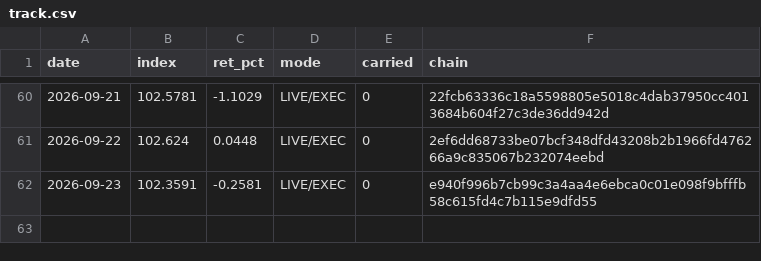
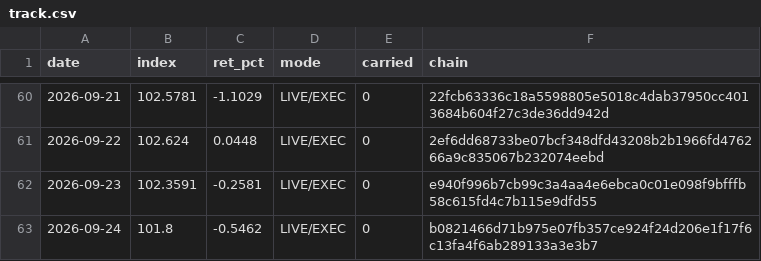
Before and after one commit to hatruz/track-record, a CSV file: track.csv, drawn as a sheet; only a part is shown, gaps mark what is left out; the diff names each change by its address in the sheet, - before the commit and + after, or states it on an @@ line.

```diff
--- a/track.csv
+++ b/track.csv
+row 63: 2026-09-24 | 101.8 | -0.5462 | LIVE/EXEC | 0 | b0821466d71b975e07fb357ce924f24d206e1f17f6c13fa4f6ab289133a3e3b7
```
Also changed, not shown: 1 other file.
